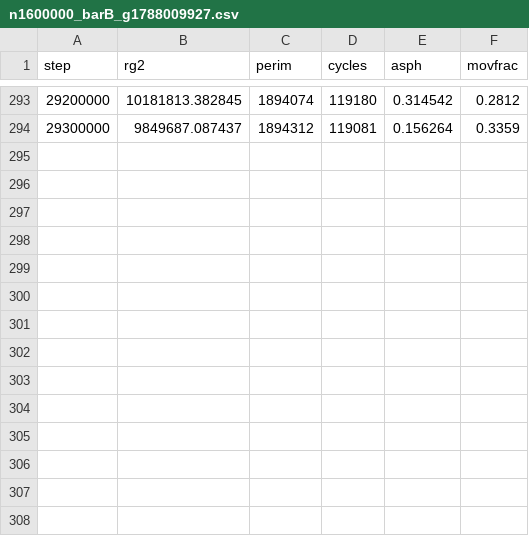
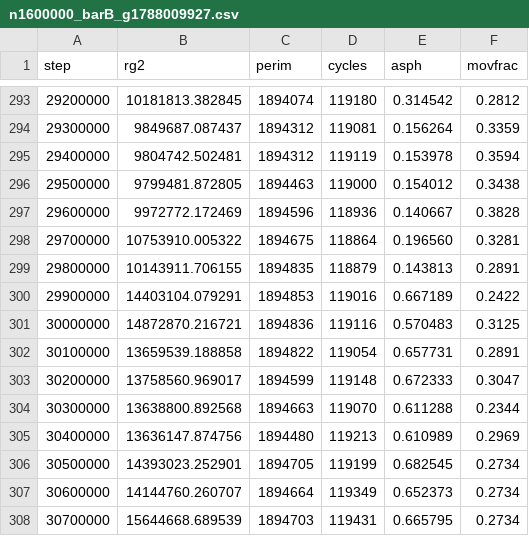
Before and after one commit to AdamScherlis/manyomino, a CSV file: results/prod/n1600000_barB_g1788009927.csv, drawn as a sheet; only a part is shown, gaps mark what is left out.

```diff
--- a/results/prod/n1600000_barB_g1788009927.csv
+++ b/results/prod/n1600000_barB_g1788009927.csv
@@ -294 +294,15 @@ step,rg2,perim,cycles,asph,movfrac
 29300000,9849687.087437,1894312,119081,0.156264,0.3359
+29400000,9804742.502481,1894312,119119,0.153978,0.3594
+29500000,9799481.872805,1894463,119000,0.154012,0.3438
+29600000,9972772.172469,1894596,118936,0.140667,0.3828
+29700000,10753910.005322,1894675,118864,0.196560,0.3281
+29800000,10143911.706155,1894835,118879,0.143813,0.2891
+29900000,14403104.079291,1894853,119016,0.667189,0.2422
+30000000,14872870.216721,1894836,119116,0.570483,0.3125
+30100000,13659539.188858,1894822,119054,0.657731,0.2891
+30200000,13758560.969017,1894599,119148,0.672333,0.3047
+30300000,13638800.892568,1894663,119070,0.611288,0.2344
+30400000,13636147.874756,1894480,119213,0.610989,0.2969
+30500000,14393023.252901,1894705,119199,0.682545,0.2734
+30600000,14144760.260707,1894664,119349,0.652373,0.2734
+30700000,15644668.689539,1894703,119431,0.665795,0.2734
```
Also changed, not shown: results/prod/n1600000_bar_g1787948819.csv, results/prod/n1600000_rect_g1787948819.csv, 4 other files.
